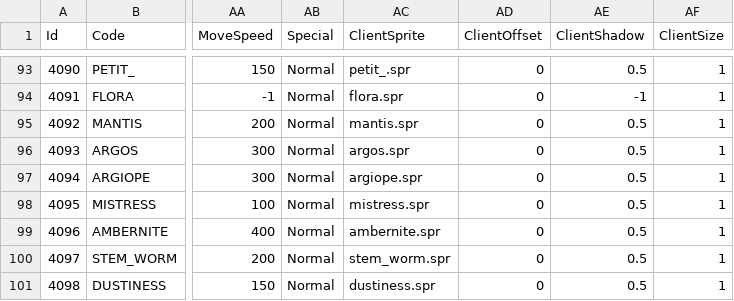
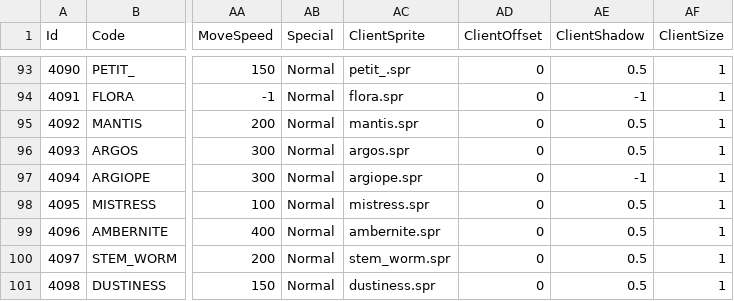
Before and after one commit to Doddler/RagnarokRebuild, a CSV file: RoRebuild/RebuildZoneServer/Data/Monsters.csv, drawn as a sheet; only a part is shown, gaps mark what is left out; the diff names each change by its address in the sheet, - before the commit and + after, or states it on an @@ line.

```diff
--- a/RoRebuild/RebuildZoneServer/Data/Monsters.csv
+++ b/RoRebuild/RebuildZoneServer/Data/Monsters.csv
-AE97 (ClientShadow): 0.5
+AE97 (ClientShadow): -1
```
Also changed, not shown: 16 other files.
